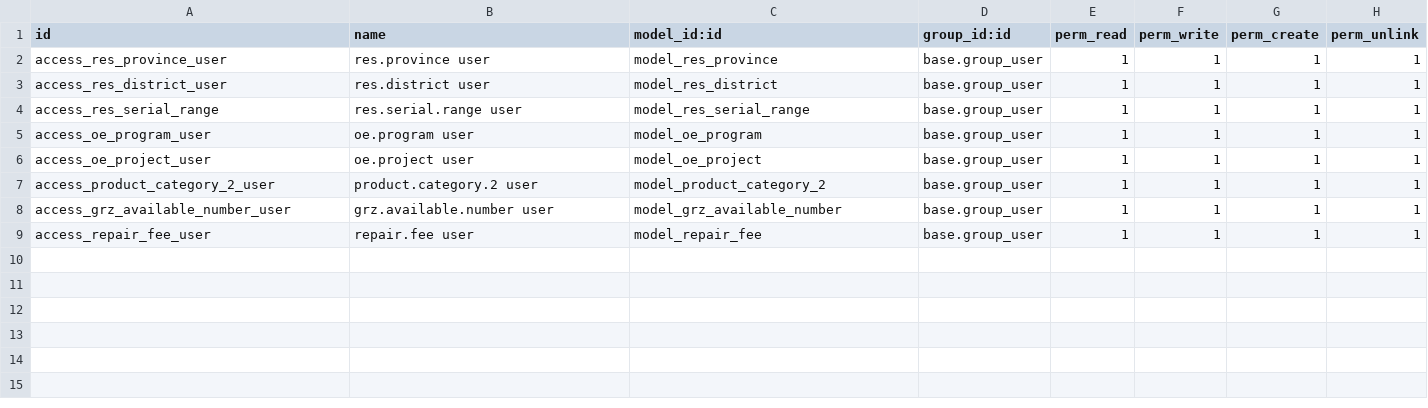
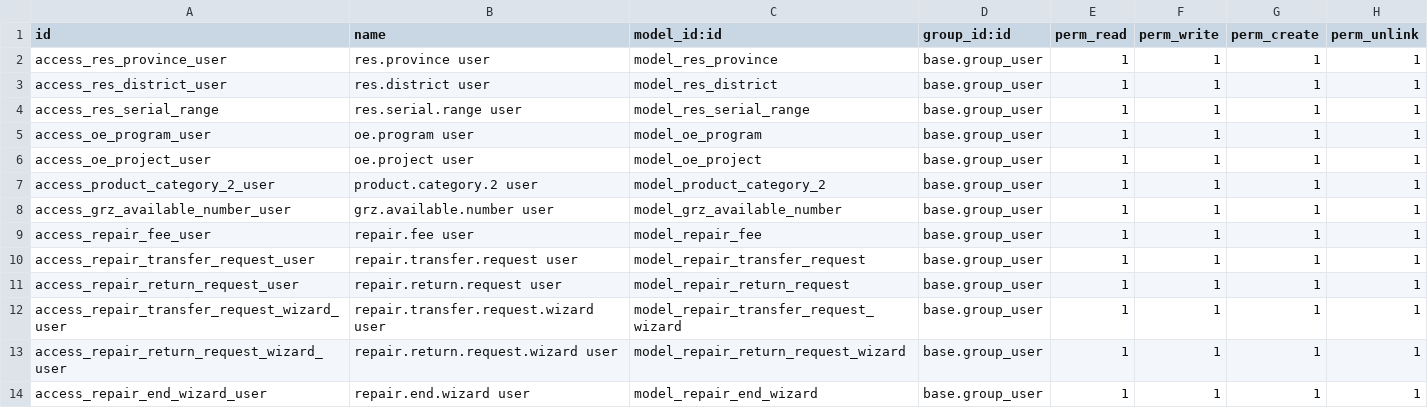
Before and after one commit to leonmwila/asset-maintenance-odoo, a CSV file: custom_addons/company_extension/security/ir.model.access.csv, drawn as a sheet; the diff names each change by its address in the sheet, - before the commit and + after, or states it on an @@ line.

Commit message:
feat(asset_disposal): add asset disposal and donation workflow
- Implemented asset disposal model with methods for approval, completion, and cancellation.
- Created asset donation model linked to the disposal process.
- Added views for asset disposal and donation management.
- Introduced security rules and access rights for asset disposal and donation.
- Enhanced stock lot model to track asset state and disposal records.
- Added sequences for asset disposal and donation references.

feat(spares_product_type): extend product type functionality

- Added new product type "Spares" with related fields and views.
- Enhanced search filters for product catalog to include spares.
- Updated stock move model to restrict product selection to consumables and spares.

feat(company_extension): implement repair return and transfer requests

- Created models for handling repair return and transfer requests.
- Developed wizards for user-friendly request submissions.
- Integrated approval processes for repair orders linked to return and transfer requests.

```diff
--- a/custom_addons/company_extension/security/ir.model.access.csv
+++ b/custom_addons/company_extension/security/ir.model.access.csv
+row 10: access_repair_transfer_request_user | repair.transfer.request user | model_repair_transfer_request | base.group_user | 1 | 1 | 1 | 1
+row 11: access_repair_return_request_user | repair.return.request user | model_repair_return_request | base.group_user | 1 | 1 | 1 | 1
+row 12: access_repair_transfer_request_wizard_user | repair.transfer.request.wizard user | model_repair_transfer_request_wizard | base.group_user | 1 | 1 | 1 | 1
+row 13: access_repair_return_request_wizard_user | repair.return.request.wizard user | model_repair_return_request_wizard | base.group_user | 1 | 1 | 1 | 1
+row 14: access_repair_end_wizard_user | repair.end.wizard user | model_repair_end_wizard | base.group_user | 1 | 1 | 1 | 1
```
Also changed, not shown: 36 other files.
